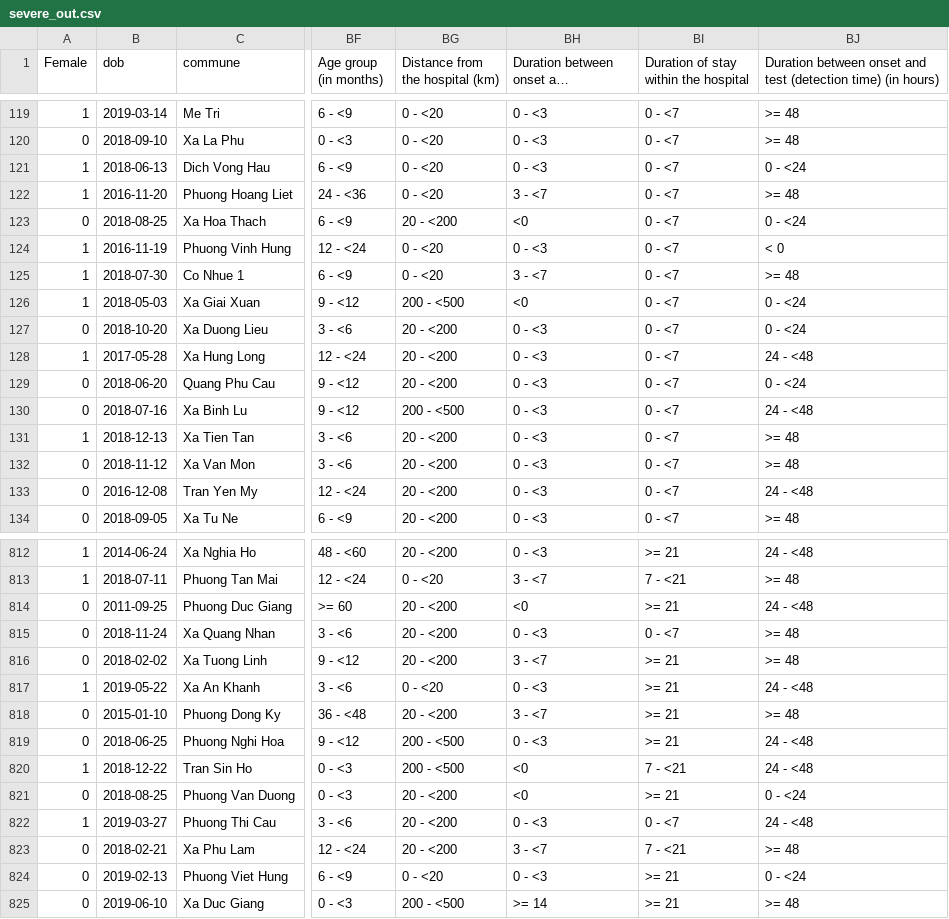
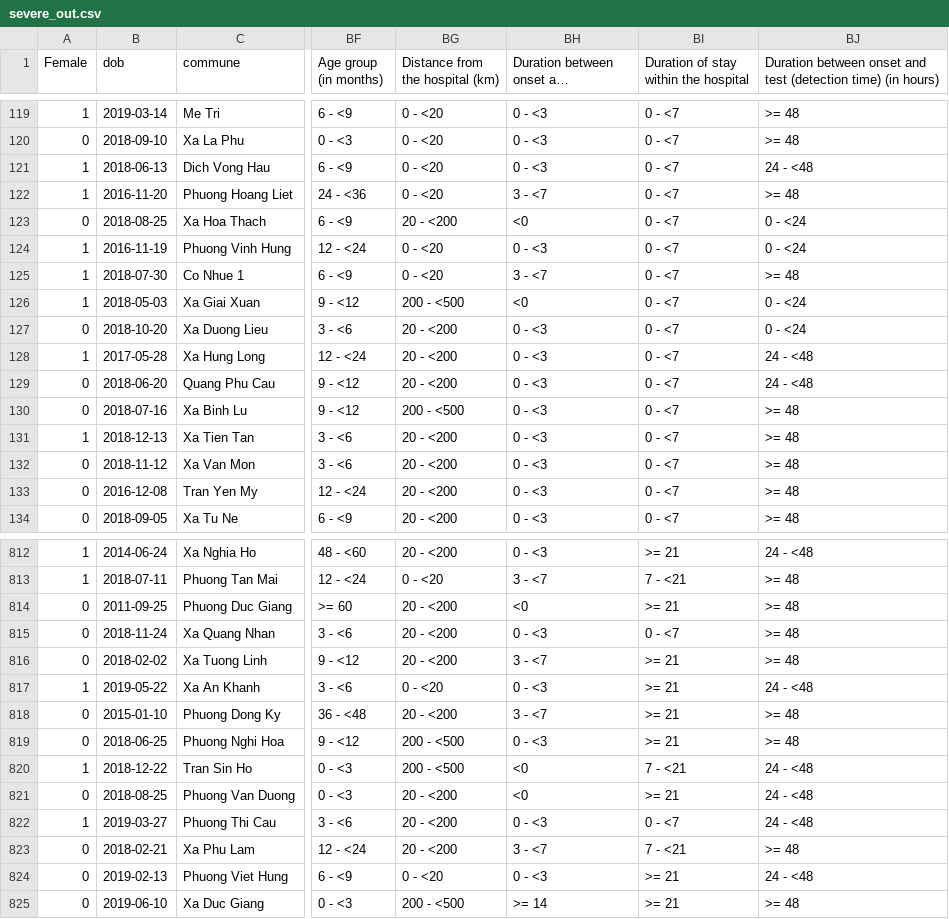
Before and after one commit to hung3a8/nhp-measles-analyse, a CSV file: Notebooks/severe_out.csv, drawn as a sheet; only a part is shown, gaps mark what is left out; long unchanged cells end in …; the diff covers the shown part only; the diff names each change by its address in the sheet, - before the commit and + after, or states it on an @@ line.

```diff
--- a/Notebooks/severe_out.csv
+++ b/Notebooks/severe_out.csv
-BJ121: 0 - <24
+BJ121: 24 - <48
-BJ124: < 0
+BJ124: 0 - <24
-BJ129: 0 - <24
+BJ129: 24 - <48
-BJ130: 24 - <48
+BJ130: >= 48
-BJ133: 24 - <48
+BJ133: >= 48
-BJ814: 24 - <48
+BJ814: >= 48
-BJ819: 24 - <48
+BJ819: >= 48
-BJ821: 0 - <24
+BJ821: 24 - <48
-BJ824: 0 - <24
+BJ824: 24 - <48
```
Also changed, not shown: 107 edited cells elsewhere in this file, Notebooks/out.csv, 3 other files.
